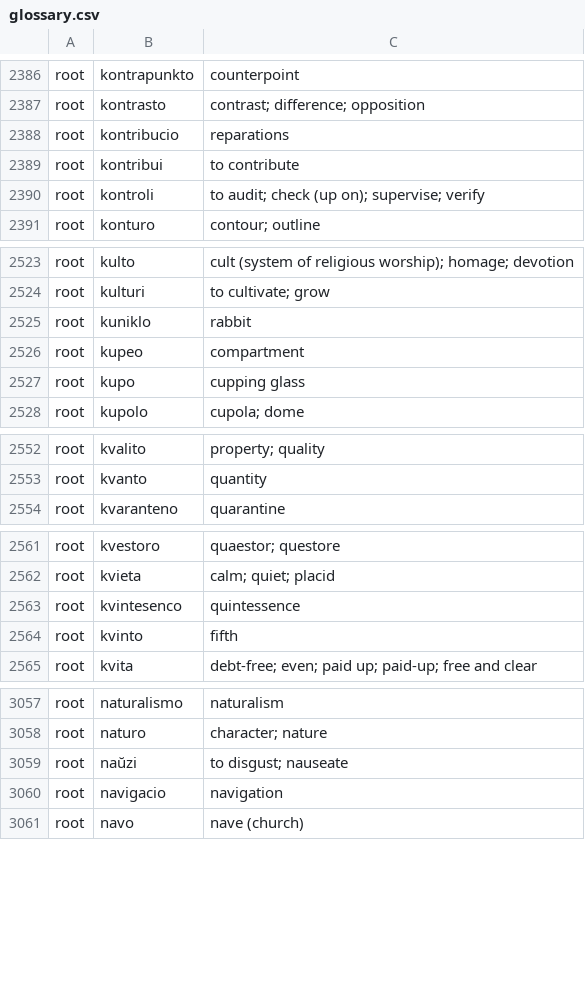
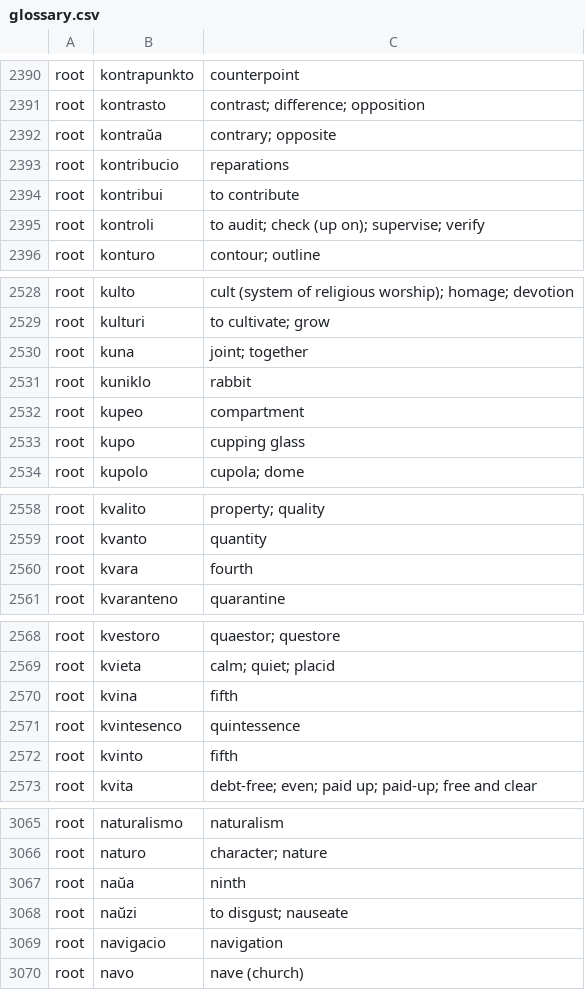
Before and after one commit to douglasgreen/bible, a CSV file: bin/glossary.csv, drawn as a sheet; only a part is shown, gaps mark what is left out; the diff covers the shown part only; the diff names each change by its address in the sheet, - before the commit and + after, or states it on an @@ line.

```diff
--- a/bin/glossary.csv
+++ b/bin/glossary.csv
+row 2392: root | kontraŭa | contrary; opposite
+row 2530: root | kuna | joint; together
+row 2560: root | kvara | fourth
+row 2570: root | kvina | fifth
+row 3067: root | naŭa | ninth
```
Also changed, not shown: 13 added rows and 3 removed rows elsewhere in this file, 1 other file.
